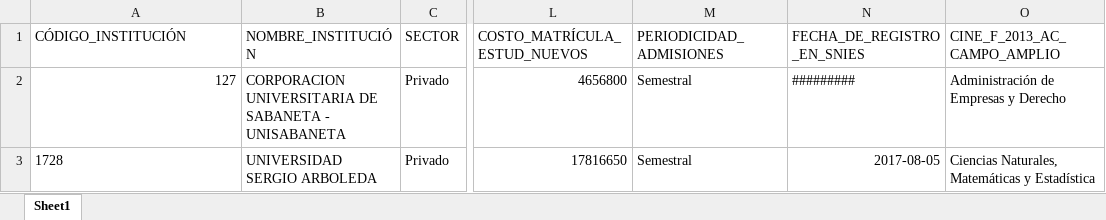
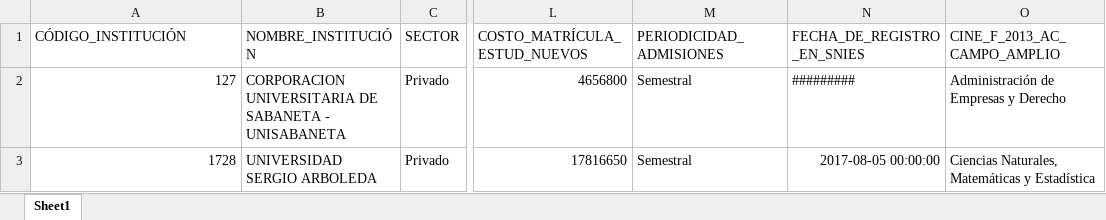
Before and after one commit to hasuarez32/snies-monitor, an Excel workbook: data/novedades/Inactivos_posgrado.xlsx, sheet Sheet1, drawn as a sheet; only a part is shown, gaps mark what is left out; values as stored, in another font and other column widths than the file's, no borders; the diff names each change by its address in the sheet, - before the commit and + after, or states it on an @@ line.

```diff
--- a/data/novedades/Inactivos_posgrado.xlsx (sheet Sheet1)
+++ b/data/novedades/Inactivos_posgrado.xlsx (sheet Sheet1)
-A3 alignment: left
+A3 alignment: right
-N3 (FECHA_DE_REGISTRO_EN_SNIES): 2017-08-05
+N3 (FECHA_DE_REGISTRO_EN_SNIES): 2017-08-05 00:00:00
```
Also changed, not shown: data/novedades/Inactivos_pregrado.xlsx, data/novedades/Modificados_posgrado.xlsx, 5 other files.
